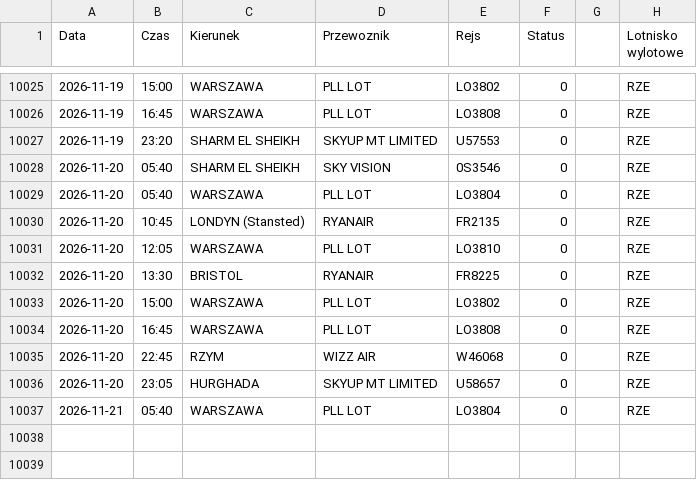
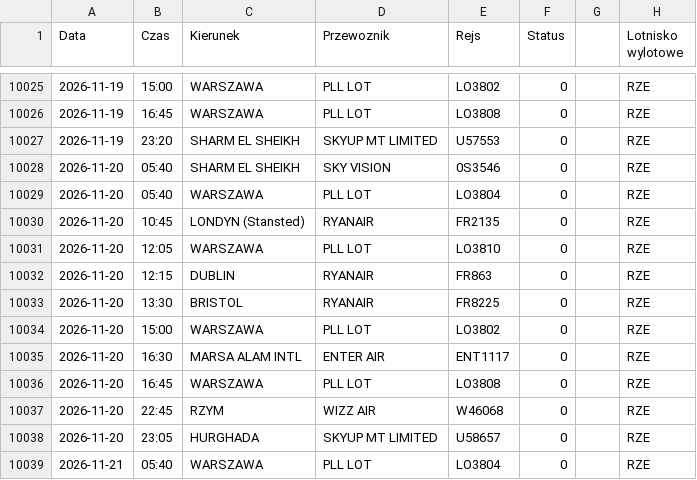
Before and after one commit to grzegorz-nowacki/departures-scraper, a CSV file: scraper/scraper_output/tabela_odlotow_RZE.csv, drawn as a sheet; only a part is shown, gaps mark what is left out; the diff names each change by its address in the sheet, - before the commit and + after, or states it on an @@ line.

```diff
--- a/scraper/scraper_output/tabela_odlotow_RZE.csv
+++ b/scraper/scraper_output/tabela_odlotow_RZE.csv
+row 10032: 2026-11-20 | 12:15 | DUBLIN | RYANAIR | FR863 | 0 |  | RZE
+row 10035: 2026-11-20 | 16:30 | MARSA ALAM INTL | ENTER AIR | ENT1117 | 0 |  | RZE
```
Also changed, not shown: 3 other files.
